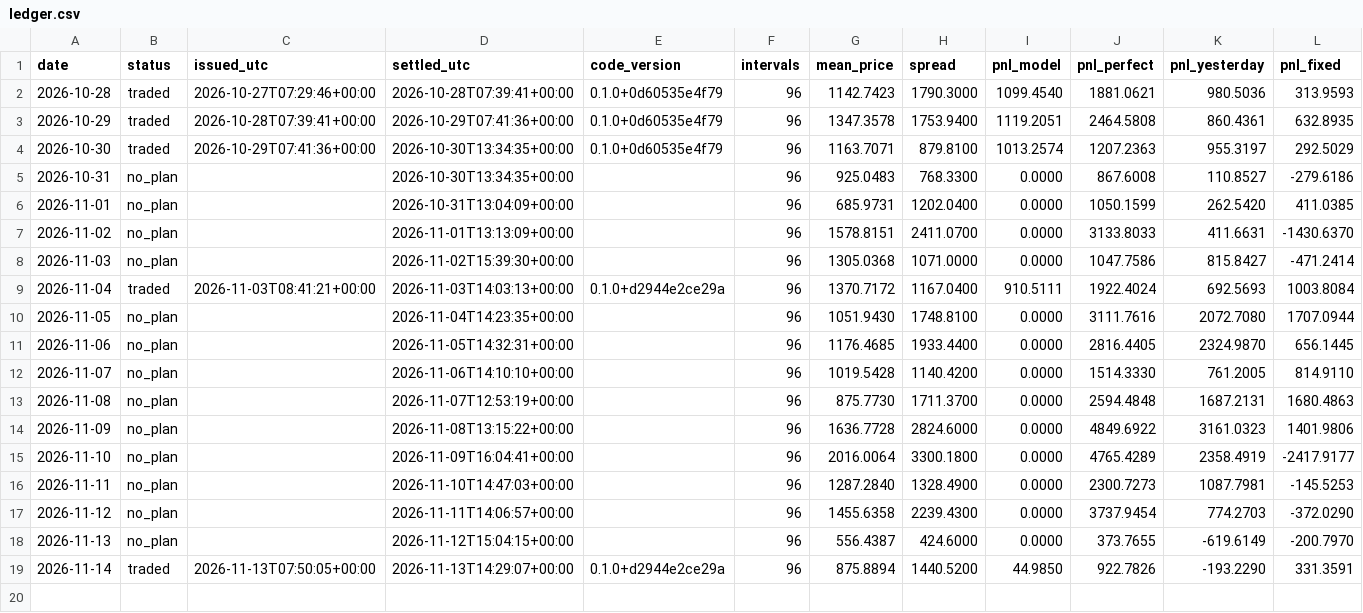
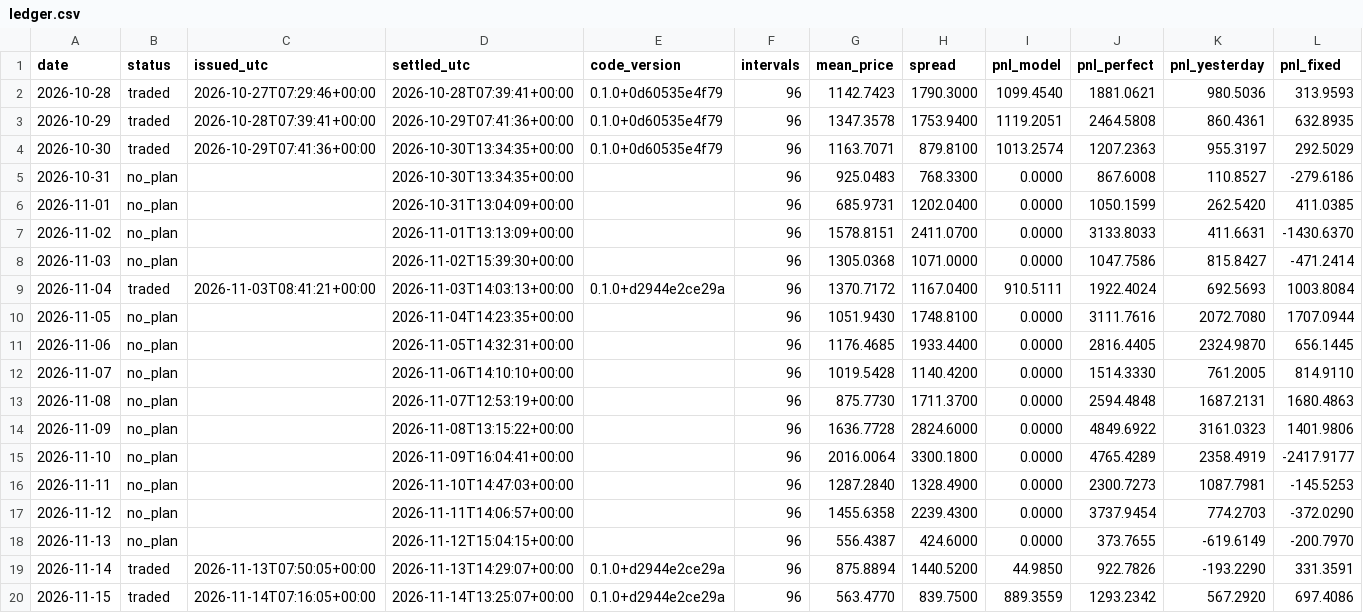
Before and after one commit to kwwaleszczynski-del/pl-bess-paper-trading, a CSV file: ledger.csv, drawn as a sheet; only a part is shown; rows hold the shown columns only; the diff names each change by its address in the sheet, - before the commit and + after, or states it on an @@ line.

```diff
--- a/ledger.csv
+++ b/ledger.csv
+row 20: 2026-11-15 | traded | 2026-11-14T07:16:05+00:00 | 2026-11-14T13:25:07+00:00 | 0.1.0+d2944e2ce29a | 96 | 563.4770 | 839.7500 | 889.3559 | 1293.2342 | 567.2920 | 697.4086
```
Also changed, not shown: 1 other file.
